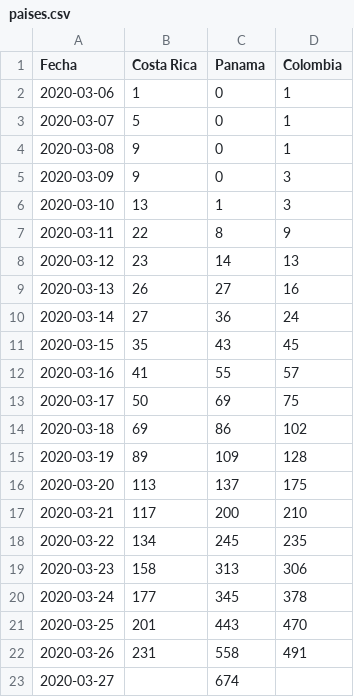
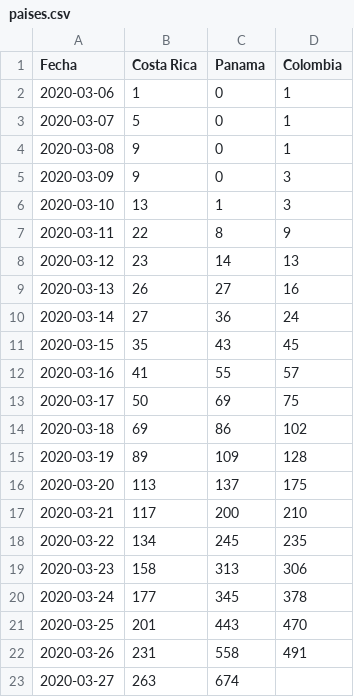
Before and after one commit to RobertoRW/covid, a CSV file: paises.csv, drawn as a sheet.

```diff
--- a/paises.csv
+++ b/paises.csv
@@ -22,2 +22,2 @@ Fecha,Costa Rica,Panama,Colombia
 2020-03-26,231,558,491
-2020-03-27,,674,
+2020-03-27,263,674,
```
Also changed, not shown: cantones.csv, 1 other file.
